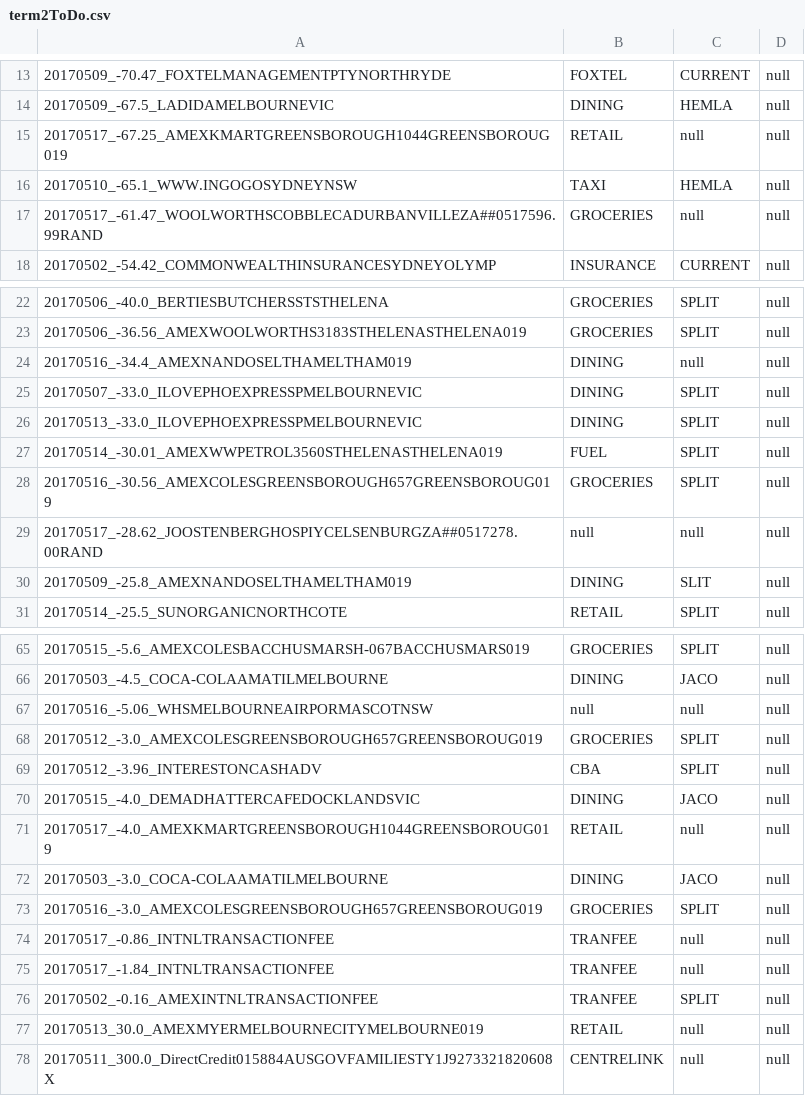
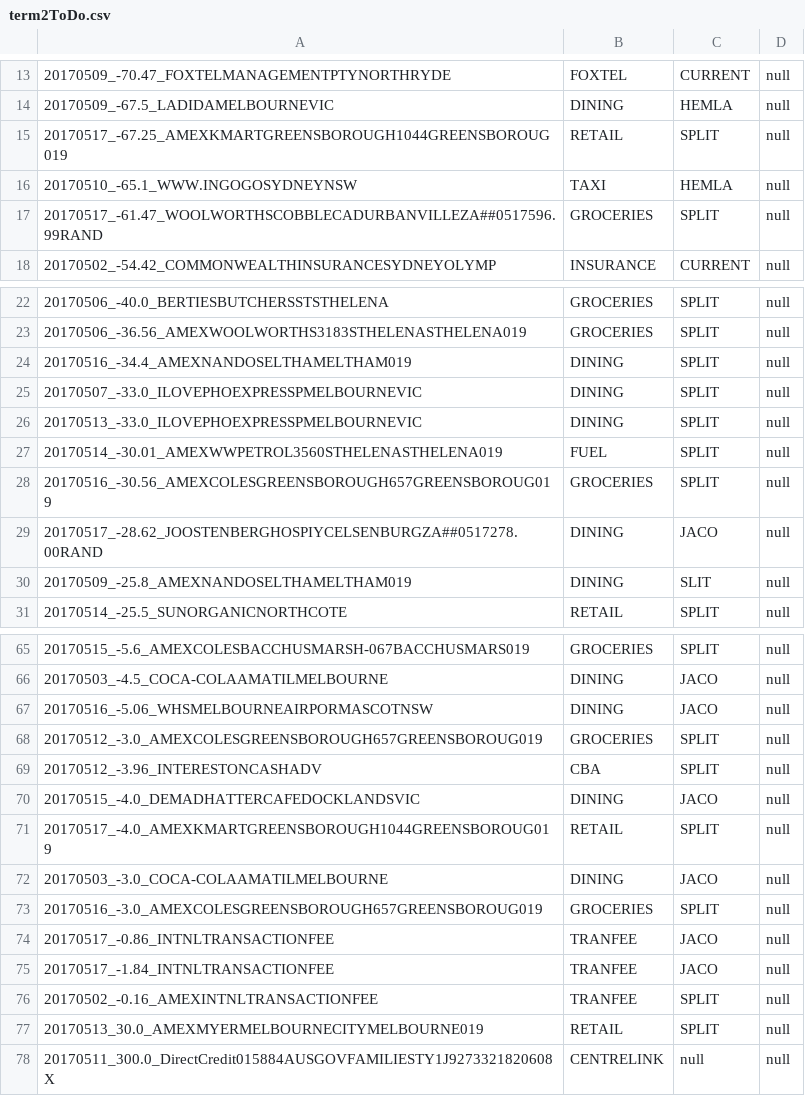
Before and after one commit to immelja/spentrack, a CSV file: term2ToDo.csv, drawn as a sheet; only a part is shown, gaps mark what is left out; the diff covers the shown part only.

```diff
--- a/term2ToDo.csv
+++ b/term2ToDo.csv
@@ -14,5 +14,5 @@
 20170509_-67.5_LADIDAMELBOURNEVIC|DINING|HEMLA|null
-20170517_-67.25_AMEXKMARTGREENSBOROUGH1044GREENSBOROUG019|RETAIL|null|null
+20170517_-67.25_AMEXKMARTGREENSBOROUGH1044GREENSBOROUG019|RETAIL|SPLIT|null
 20170510_-65.1_WWW.INGOGOSYDNEYNSW|TAXI|HEMLA|null
-20170517_-61.47_WOOLWORTHSCOBBLECADURBANVILLEZA##0517596.99RAND|GROCERIES|null|null
+20170517_-61.47_WOOLWORTHSCOBBLECADURBANVILLEZA##0517596.99RAND|GROCERIES|SPLIT|null
 20170502_-54.42_COMMONWEALTHINSURANCESYDNEYOLYMP|INSURANCE|CURRENT|null
@@ -23,3 +23,3 @@
 20170506_-36.56_AMEXWOOLWORTHS3183STHELENASTHELENA019|GROCERIES|SPLIT|null
-20170516_-34.4_AMEXNANDOSELTHAMELTHAM019|DINING|null|null
+20170516_-34.4_AMEXNANDOSELTHAMELTHAM019|DINING|SPLIT|null
 20170507_-33.0_ILOVEPHOEXPRESSPMELBOURNEVIC|DINING|SPLIT|null
@@ -28,3 +28,3 @@
 20170516_-30.56_AMEXCOLESGREENSBOROUGH657GREENSBOROUG019|GROCERIES|SPLIT|null
-20170517_-28.62_JOOSTENBERGHOSPIYCELSENBURGZA##0517278.00RAND|null|null|null
+20170517_-28.62_JOOSTENBERGHOSPIYCELSENBURGZA##0517278.00RAND|DINING|JACO|null
 20170509_-25.8_AMEXNANDOSELTHAMELTHAM019|DINING|SLIT|null
@@ -66,3 +66,3 @@
 20170503_-4.5_COCA-COLAAMATILMELBOURNE|DINING|JACO|null
-20170516_-5.06_WHSMELBOURNEAIRPORMASCOTNSW|null|null|null
+20170516_-5.06_WHSMELBOURNEAIRPORMASCOTNSW|DINING|JACO|null
 20170512_-3.0_AMEXCOLESGREENSBOROUGH657GREENSBOROUG019|GROCERIES|SPLIT|null
@@ -70,9 +70,9 @@
 20170515_-4.0_DEMADHATTERCAFEDOCKLANDSVIC|DINING|JACO|null
-20170517_-4.0_AMEXKMARTGREENSBOROUGH1044GREENSBOROUG019|RETAIL|null|null
+20170517_-4.0_AMEXKMARTGREENSBOROUGH1044GREENSBOROUG019|RETAIL|SPLIT|null
 20170503_-3.0_COCA-COLAAMATILMELBOURNE|DINING|JACO|null
 20170516_-3.0_AMEXCOLESGREENSBOROUGH657GREENSBOROUG019|GROCERIES|SPLIT|null
-20170517_-0.86_INTNLTRANSACTIONFEE|TRANFEE|null|null
-20170517_-1.84_INTNLTRANSACTIONFEE|TRANFEE|null|null
+20170517_-0.86_INTNLTRANSACTIONFEE|TRANFEE|JACO|null
+20170517_-1.84_INTNLTRANSACTIONFEE|TRANFEE|JACO|null
 20170502_-0.16_AMEXINTNLTRANSACTIONFEE|TRANFEE|SPLIT|null
-20170513_30.0_AMEXMYERMELBOURNECITYMELBOURNE019|RETAIL|null|null
+20170513_30.0_AMEXMYERMELBOURNECITYMELBOURNE019|RETAIL|SPLIT|null
 20170511_300.0_DirectCredit015884AUSGOVFAMILIESTY1J9273321820608X|CENTRELINK|null|null
```
Also changed, not shown: 2 edited cells elsewhere in this file, 2 other files.
